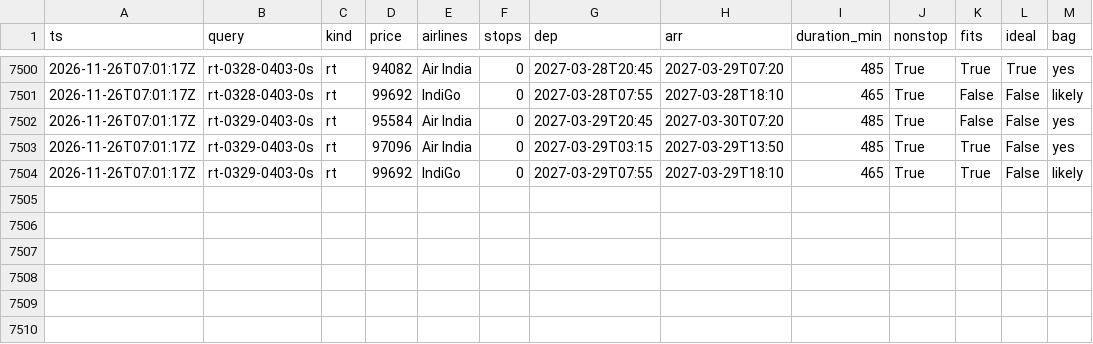
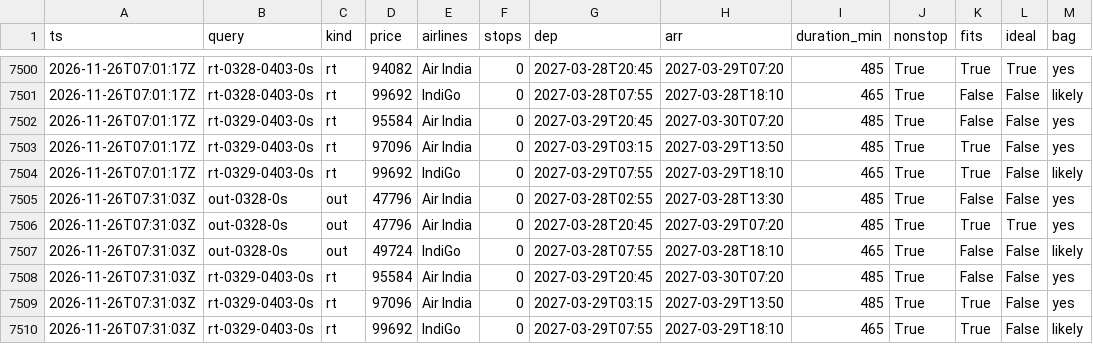
Before and after one commit to CrytecFusion101/flight-price-tracker, a CSV file: data/observations/2026-11.csv, drawn as a sheet; only a part is shown, gaps mark what is left out.

```diff
--- a/data/observations/2026-11.csv
+++ b/data/observations/2026-11.csv
@@ -7504 +7504,7 @@ ts,query,kind,price,airlines,stops,dep,arr,duration_min,nonstop,fits,ideal,bag
 2026-11-26T07:01:17Z,rt-0329-0403-0s,rt,99692,IndiGo,0,2027-03-29T07:55,2027-03-29T18:10,465,True,True,False,likely
+2026-11-26T07:31:03Z,out-0328-0s,out,47796,Air India,0,2027-03-28T02:55,2027-03-28T13:30,485,True,False,False,yes
+2026-11-26T07:31:03Z,out-0328-0s,out,47796,Air India,0,2027-03-28T20:45,2027-03-29T07:20,485,True,True,True,yes
+2026-11-26T07:31:03Z,out-0328-0s,out,49724,IndiGo,0,2027-03-28T07:55,2027-03-28T18:10,465,True,False,False,likely
+2026-11-26T07:31:03Z,rt-0329-0403-0s,rt,95584,Air India,0,2027-03-29T20:45,2027-03-30T07:20,485,True,False,False,yes
+2026-11-26T07:31:03Z,rt-0329-0403-0s,rt,97096,Air India,0,2027-03-29T03:15,2027-03-29T13:50,485,True,True,False,yes
+2026-11-26T07:31:03Z,rt-0329-0403-0s,rt,99692,IndiGo,0,2027-03-29T07:55,2027-03-29T18:10,465,True,True,False,likely
```
Also changed, not shown: data/runs.csv, data/series.csv, 2 other files.
